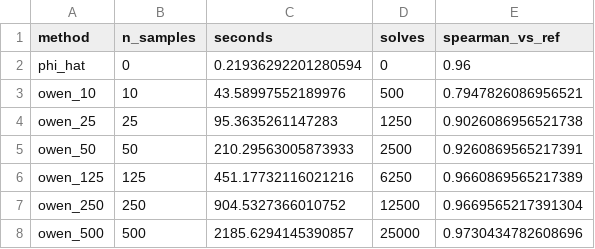
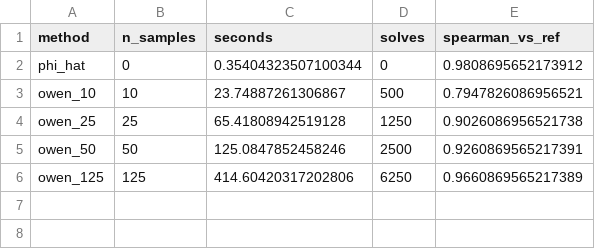
Before and after one commit to fuppo27/Uncertain-PageRank, a CSV file: outputs/real_budget_curve_trackback.csv, drawn as a sheet.

```diff
--- a/outputs/real_budget_curve_trackback.csv
+++ b/outputs/real_budget_curve_trackback.csv
@@ -1,8 +1,6 @@
 method,n_samples,seconds,solves,spearman_vs_ref
-phi_hat,0,0.21936292201280594,0,0.96
-owen_10,10,43.58997552189976,500,0.7947826086956521
-owen_25,25,95.3635261147283,1250,0.9026086956521738
-owen_50,50,210.29563005873933,2500,0.9260869565217391
-owen_125,125,451.17732116021216,6250,0.9660869565217389
-owen_250,250,904.5327366010752,12500,0.9669565217391304
-owen_500,500,2185.6294145390857,25000,0.9730434782608696
+phi_hat,0,0.35404323507100344,0,0.9808695652173912
+owen_10,10,23.74887261306867,500,0.7947826086956521
+owen_25,25,65.41808942519128,1250,0.9026086956521738
+owen_50,50,125.0847852458246,2500,0.9260869565217391
+owen_125,125,414.60420317202806,6250,0.9660869565217389
```
Also changed, not shown: outputs/exp22_source_attribution/results.csv, outputs/real_budget_curve_wikivote.csv, 48 other files.
